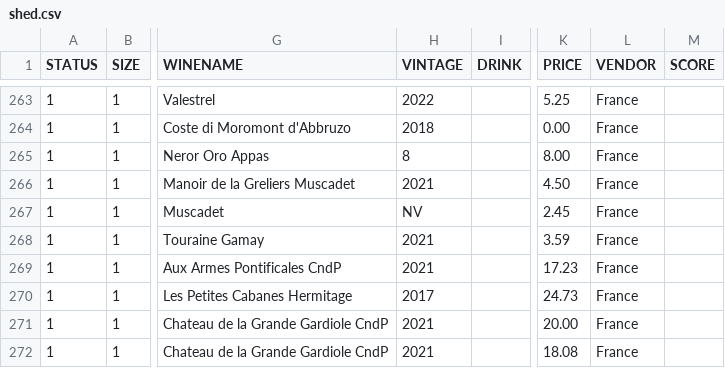
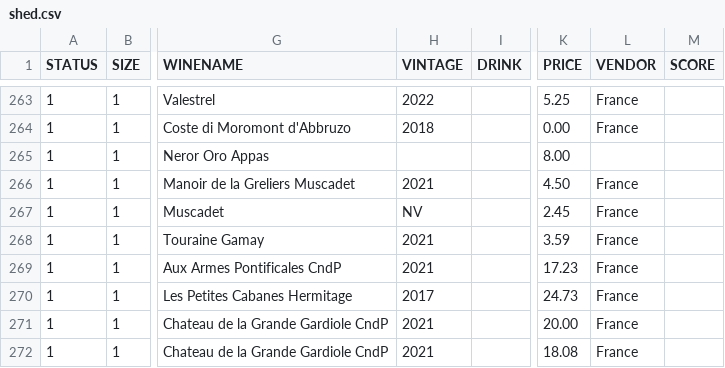
Before and after one commit to AndrewCRMartin/WineTracker, a CSV file: db/data/shed.csv, drawn as a sheet; only a part is shown, gaps mark what is left out; the diff names each change by its address in the sheet, - before the commit and + after, or states it on an @@ line.

```diff
--- a/db/data/shed.csv
+++ b/db/data/shed.csv
-H265 (VINTAGE): 8
+H265 (VINTAGE): (empty)
-L265 (VENDOR): France
+L265 (VENDOR): (empty)
```
Also changed, not shown: 5 other files.
